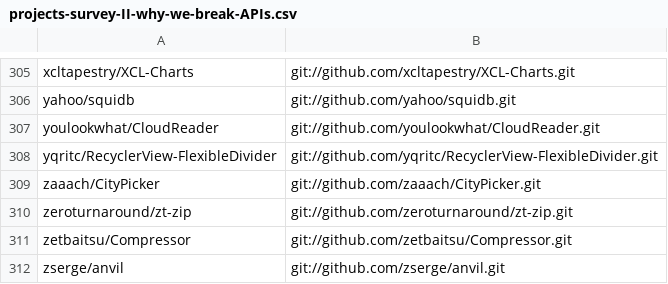
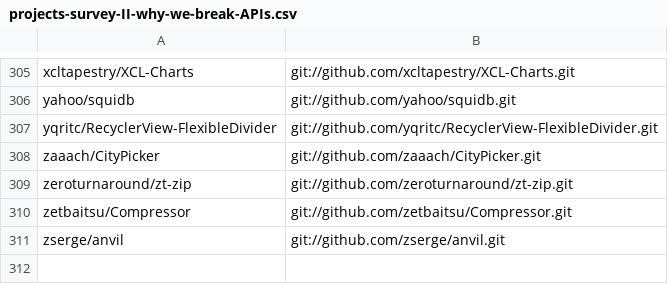
Before and after one commit to aserg-ufmg/apidiff, a CSV file: src/main/resources/files/projects-survey-II-why-we-break-APIs.csv, drawn as a sheet; only a part is shown, gaps mark what is left out; the diff names each change by its address in the sheet, - before the commit and + after, or states it on an @@ line.

```diff
--- a/src/main/resources/files/projects-survey-II-why-we-break-APIs.csv
+++ b/src/main/resources/files/projects-survey-II-why-we-break-APIs.csv
-row 307: youlookwhat/CloudReader | git://github.com/youlookwhat/CloudReader.git
```
Also changed, not shown: src/main/resources/files/projects-survey-I-why-we-break-APIs.csv, 16 other files.
